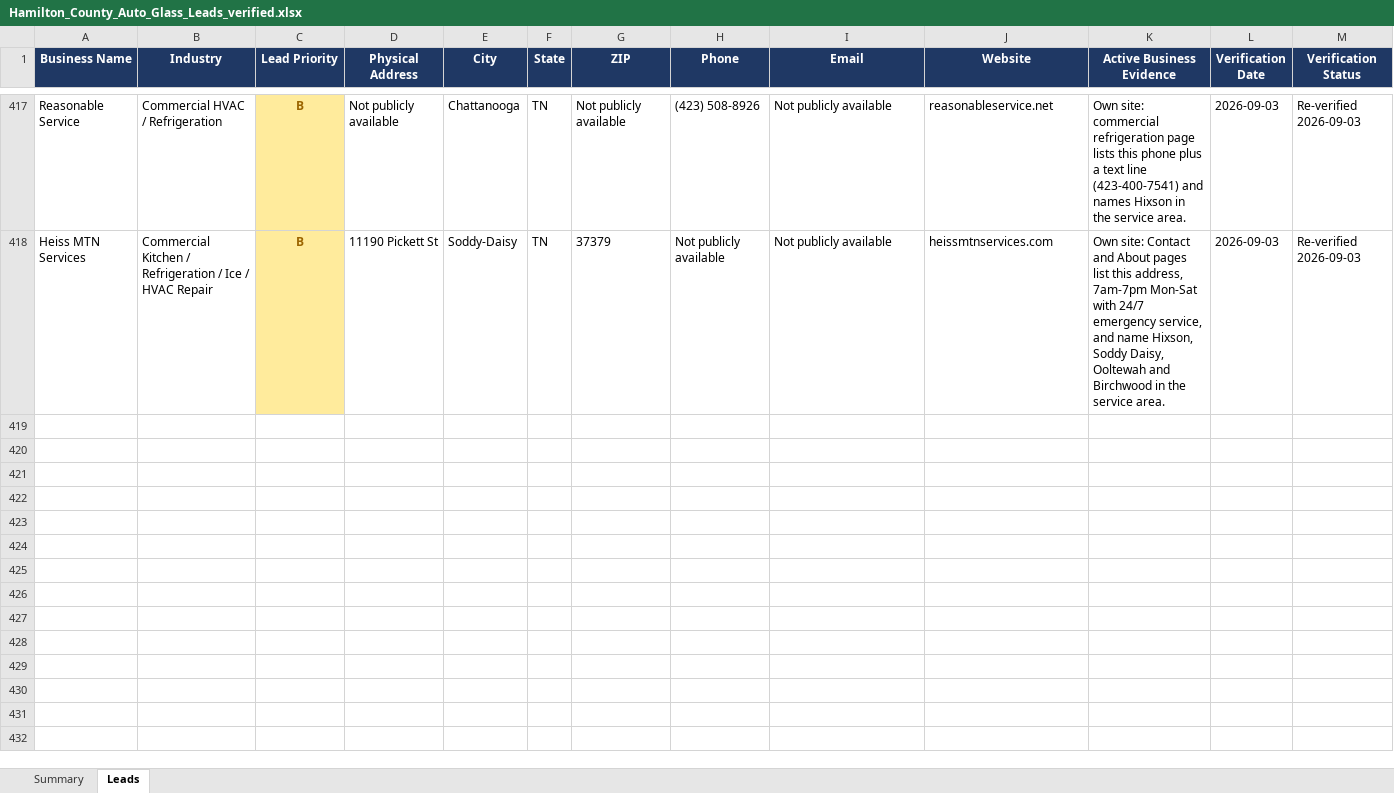
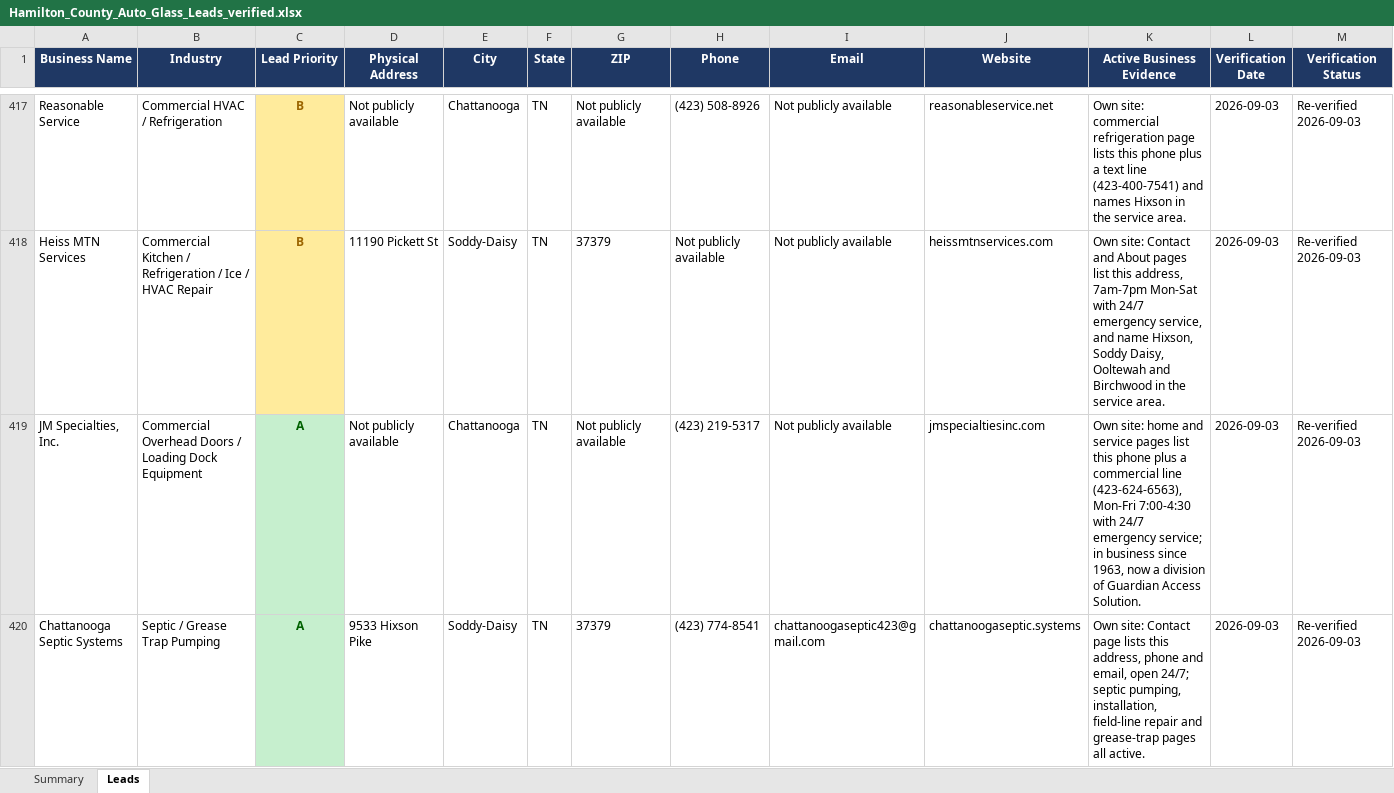
Before and after one commit to hardknoxautoglass/Hard-Knox-, an Excel workbook: leads/Hamilton_County_Auto_Glass_Leads_verified.xlsx, sheet Leads, drawn as a sheet; only a part is shown, gaps mark what is left out; values as stored, in another font and other column widths than the file's, no borders; rows hold the shown columns only; the diff covers the shown part only; the diff names each change by its address in the sheet, - before the commit and + after, or states it on an @@ line.

```diff
--- a/leads/Hamilton_County_Auto_Glass_Leads_verified.xlsx (sheet Leads)
+++ b/leads/Hamilton_County_Auto_Glass_Leads_verified.xlsx (sheet Leads)
+row 419: JM Specialties, Inc. | Commercial Overhead Doors / Loading Dock Equipment | A | Not publicly available | Chattanooga | TN | Not publicly available | (423) 219-5317 | Not publicly available | jmspecialtiesinc.com | Own site: home and service pages list this phone plus a commercial line (423-624-6563), Mon-Fri 7:00-4:30 with 24/7 emergency service; in business since 1963, now a division of Guardian Access Solution. | 2026-09-03 | Re-verified 2026-09-03
+row 420: Chattanooga Septic Systems | Septic / Grease Trap Pumping | A | 9533 Hixson Pike | Soddy-Daisy | TN | 37379 | (423) 774-8541 | chattanoogaseptic423@gmail.com | chattanoogaseptic.systems | Own site: Contact page lists this address, phone and email, open 24/7; septic pumping, installation, field-line repair and grease-trap pages all active. | 2026-09-03 | Re-verified 2026-09-03
```
Also changed, not shown: 1 added row elsewhere in this sheet, 1 other file.
